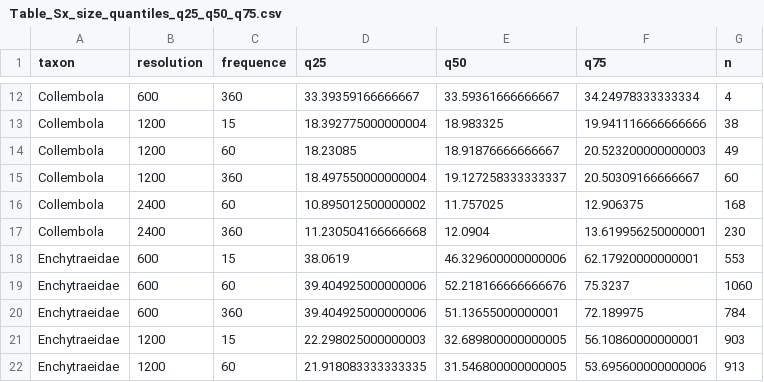
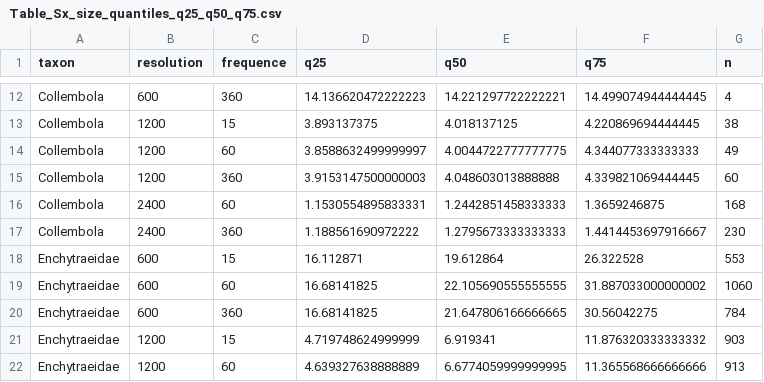
Before and after one commit to emmabelaud/soil_scan, a CSV file: images_acquisition/Tables/Table_Sx_size_quantiles_q25_q50_q75.csv, drawn as a sheet; only a part is shown, gaps mark what is left out; the diff covers the shown part only; the diff names each change by its address in the sheet, - before the commit and + after, or states it on an @@ line.

```diff
--- a/images_acquisition/Tables/Table_Sx_size_quantiles_q25_q50_q75.csv
+++ b/images_acquisition/Tables/Table_Sx_size_quantiles_q25_q50_q75.csv
-D12 (q25): 33.39359166666667
+D12 (q25): 14.136620472222223
-E12 (q50): 33.59361666666667
+E12 (q50): 14.221297722222221
-F12 (q75): 34.24978333333334
+F12 (q75): 14.499074944444445
-D13 (q25): 18.392775000000004
+D13 (q25): 3.893137375
-E13 (q50): 18.983325
+E13 (q50): 4.018137125
-F13 (q75): 19.941116666666666
+F13 (q75): 4.220869694444445
-D14 (q25): 18.23085
+D14 (q25): 3.8588632499999997
-E14 (q50): 18.91876666666667
+E14 (q50): 4.0044722777777775
-F14 (q75): 20.523200000000003
+F14 (q75): 4.344077333333333
-D15 (q25): 18.497550000000004
+D15 (q25): 3.9153147500000003
-E15 (q50): 19.127258333333337
+E15 (q50): 4.048603013888888
-F15 (q75): 20.50309166666667
+F15 (q75): 4.339821069444445
-D16 (q25): 10.895012500000002
+D16 (q25): 1.1530554895833331
-E16 (q50): 11.757025
+E16 (q50): 1.2442851458333333
-F16 (q75): 12.906375
+F16 (q75): 1.3659246875
-D17 (q25): 11.230504166666668
+D17 (q25): 1.188561690972222
-E17 (q50): 12.0904
+E17 (q50): 1.2795673333333333
-F17 (q75): 13.619956250000001
+F17 (q75): 1.4414453697916667
-D18 (q25): 38.0619
+D18 (q25): 16.112871
-E18 (q50): 46.329600000000006
+E18 (q50): 19.612864
-F18 (q75): 62.17920000000001
+F18 (q75): 26.322528
-D19:D20 (q25): 39.404925000000006
+D19:D20 (q25): 16.68141825
-E19 (q50): 52.218166666666676
+E19 (q50): 22.105690555555555
-F19 (q75): 75.3237
+F19 (q75): 31.887033000000002
-E20 (q50): 51.13655000000001
+E20 (q50): 21.647806166666665
-F20 (q75): 72.189975
+F20 (q75): 30.56042275
-D21 (q25): 22.298025000000003
+D21 (q25): 4.719748624999999
-E21 (q50): 32.689800000000005
+E21 (q50): 6.919341
-F21 (q75): 56.10860000000001
+F21 (q75): 11.876320333333332
-D22 (q25): 21.918083333333335
+D22 (q25): 4.639327638888889
-E22 (q50): 31.546800000000005
+E22 (q50): 6.6774059999999995
-F22 (q75): 53.695600000000006
+F22 (q75): 11.365568666666666
```
Also changed, not shown: 39 edited cells elsewhere in this file, images_acquisition/Tables/Table_cumsum_curve_params_mean_sd.csv, images_acquisition/Tables/Table_cumsum_curve_params_mode.csv, 45 other files.
